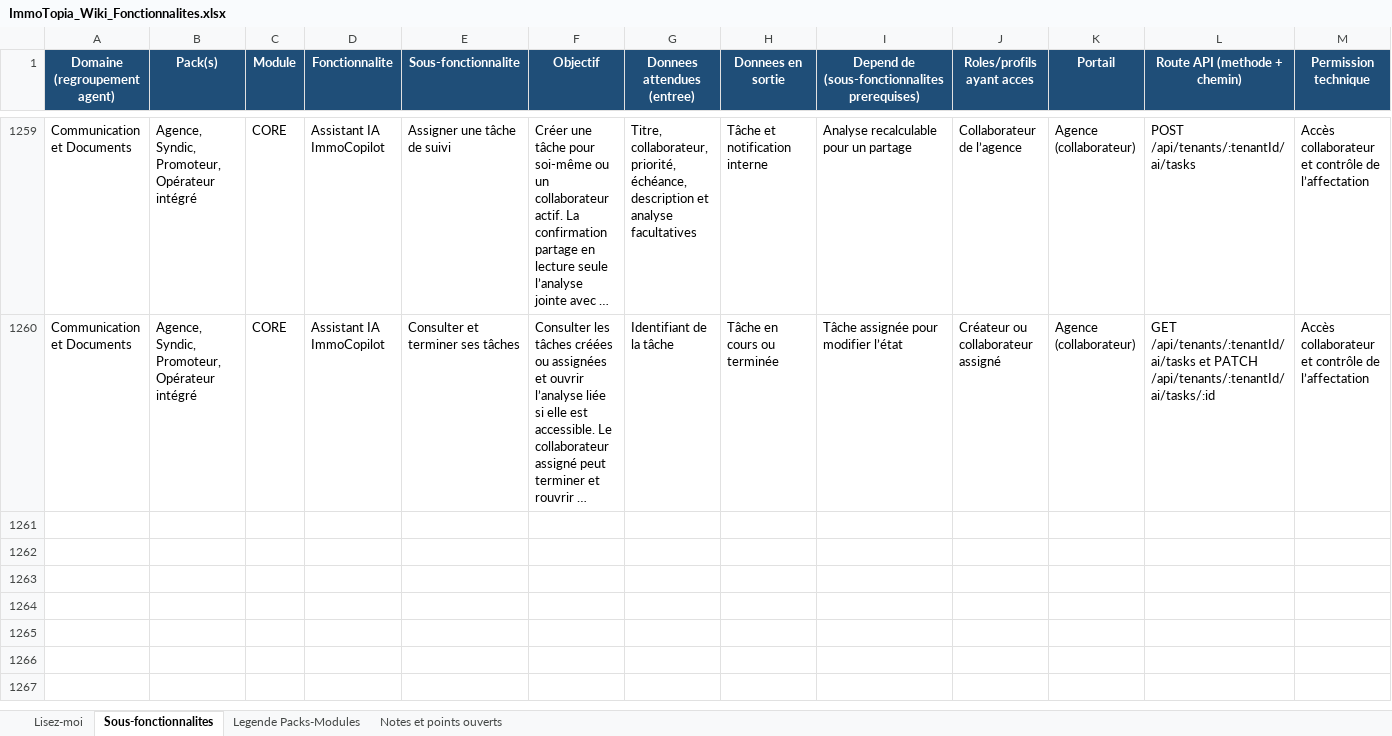
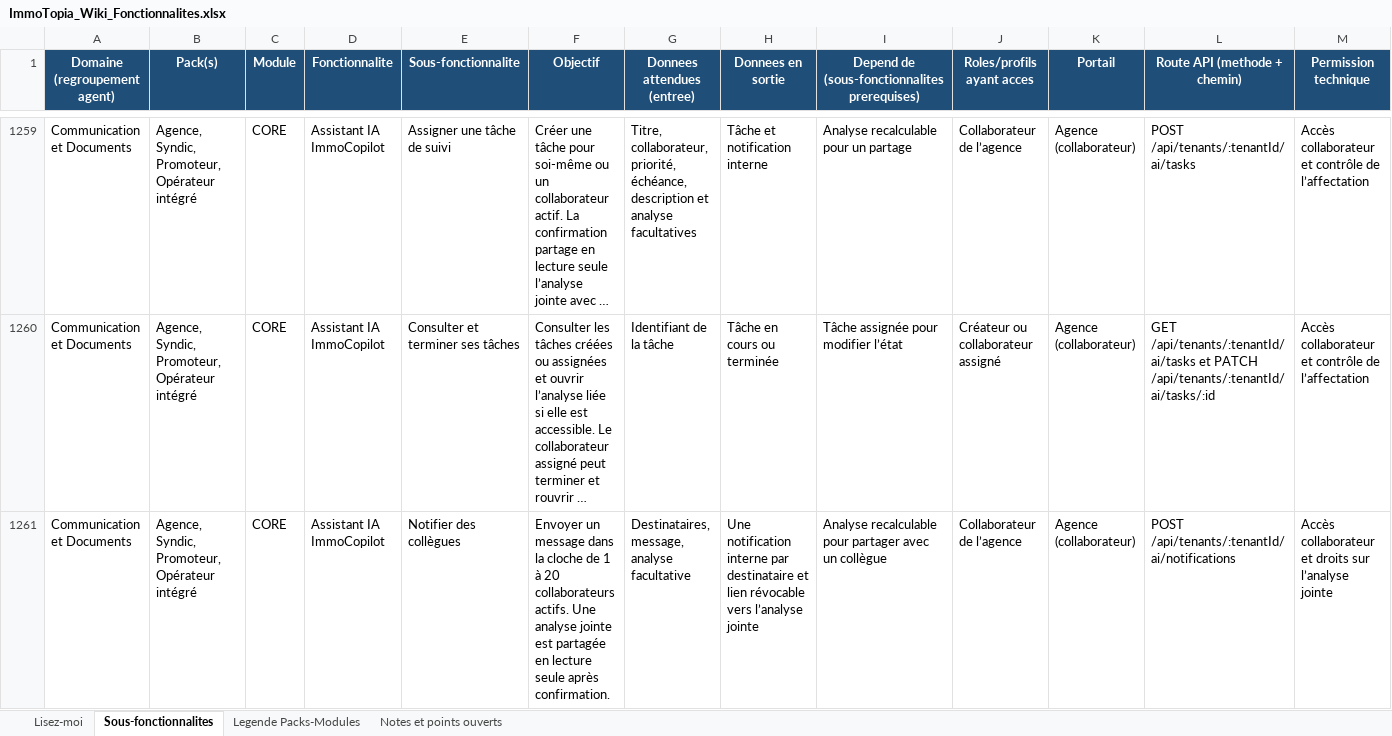
Before and after one commit to bkourouma/immotopia, an Excel workbook: docs/fonctionnalites/ImmoTopia_Wiki_Fonctionnalites.xlsx, sheet Sous-fonctionnalites, drawn as a sheet; only a part is shown, gaps mark what is left out; long unchanged cells end in …; values as stored, in another font and other column widths than the file's, no borders; table styles not drawn; rows hold the shown columns only; the diff names each change by its address in the sheet, - before the commit and + after, or states it on an @@ line.

Commit message:
feat(assistant): notifier les collègues après confirmation

```diff
--- a/docs/fonctionnalites/ImmoTopia_Wiki_Fonctionnalites.xlsx (sheet Sous-fonctionnalites)
+++ b/docs/fonctionnalites/ImmoTopia_Wiki_Fonctionnalites.xlsx (sheet Sous-fonctionnalites)
+row 1261: Communication et Documents | Agence, Syndic, Promoteur, Opérateur intégré | CORE | Assistant IA ImmoCopilot | Notifier des collègues | Envoyer un message dans la cloche de 1 à 20 collaborateurs actifs. Une analyse jointe est partagée en lecture seule après confirmation. | Destinataires, message, analyse facultative | Une notification interne par destinataire et lien révocable vers l’analyse jointe | Analyse recalculable pour partager avec un collègue | Collaborateur de l’agence | Agence (collaborateur) | POST /api/tenants/:tenantId/ai/notifications | Accès collaborateur et droits sur l’analyse jointe
```
Also changed, not shown: 21 other files.
